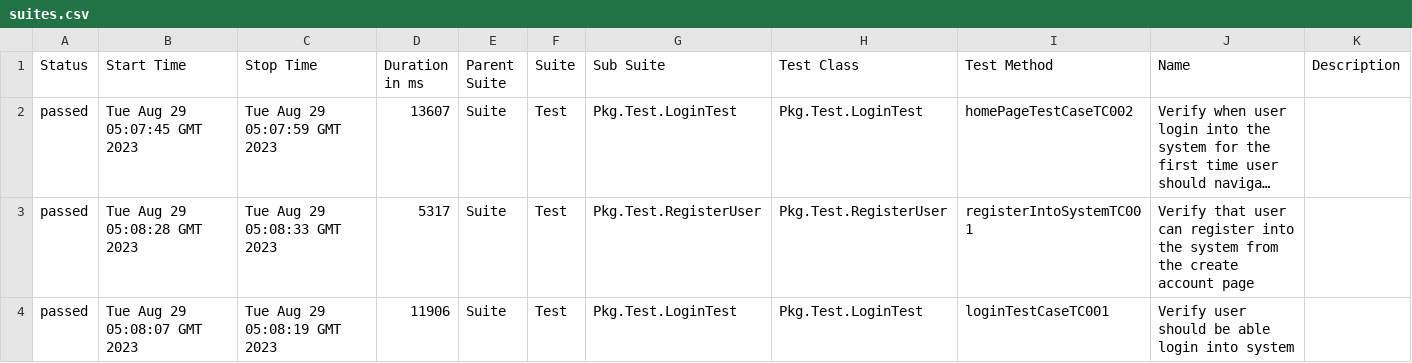
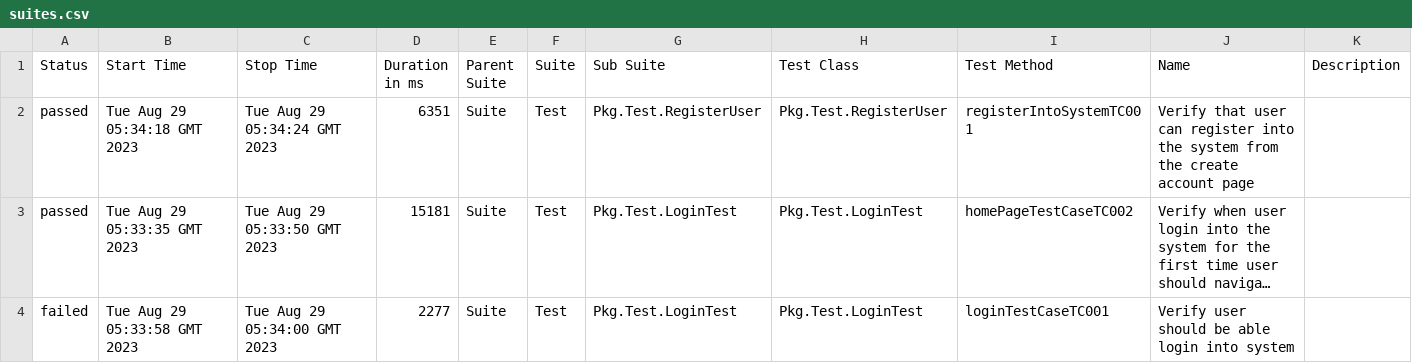
Before and after one commit to PruthvirajSingh/Daddariob, a CSV file: data/suites.csv, drawn as a sheet; long unchanged cells end in …; removed rows and columns are numbered as before the commit, all else as after; the diff names each change by its address in the sheet, - before the commit and + after, or states it on an @@ line.

```diff
--- a/data/suites.csv
+++ b/data/suites.csv
+row 2: passed | Tue Aug 29 05:34:18 GMT 2023 | Tue Aug 29 05:34:24 GMT 2023 | 6351 | Suite | Test | Pkg.Test.RegisterUser | Pkg.Test.RegisterUser | registerIntoSystemTC001 | Verify that user can register into the system from the create account page
-B3 (Start Time): Tue Aug 29 05:07:45 GMT 2023
+B3 (Start Time): Tue Aug 29 05:33:35 GMT 2023
-C3 (Stop Time): Tue Aug 29 05:07:59 GMT 2023
+C3 (Stop Time): Tue Aug 29 05:33:50 GMT 2023
-D3 (Duration in ms): 13607
+D3 (Duration in ms): 15181
-row 3: passed | Tue Aug 29 05:08:28 GMT 2023 | Tue Aug 29 05:08:33 GMT 2023 | 5317 | Suite | Test | Pkg.Test.RegisterUser | Pkg.Test.RegisterUser | registerIntoSystemTC001 | Verify that user can register into the system from the create account page
-A4 (Status): passed
+A4 (Status): failed
-B4 (Start Time): Tue Aug 29 05:08:07 GMT 2023
+B4 (Start Time): Tue Aug 29 05:33:58 GMT 2023
-C4 (Stop Time): Tue Aug 29 05:08:19 GMT 2023
+C4 (Stop Time): Tue Aug 29 05:34:00 GMT 2023
-D4 (Duration in ms): 11906
+D4 (Duration in ms): 2277
```
Also changed, not shown: 31 other files.
